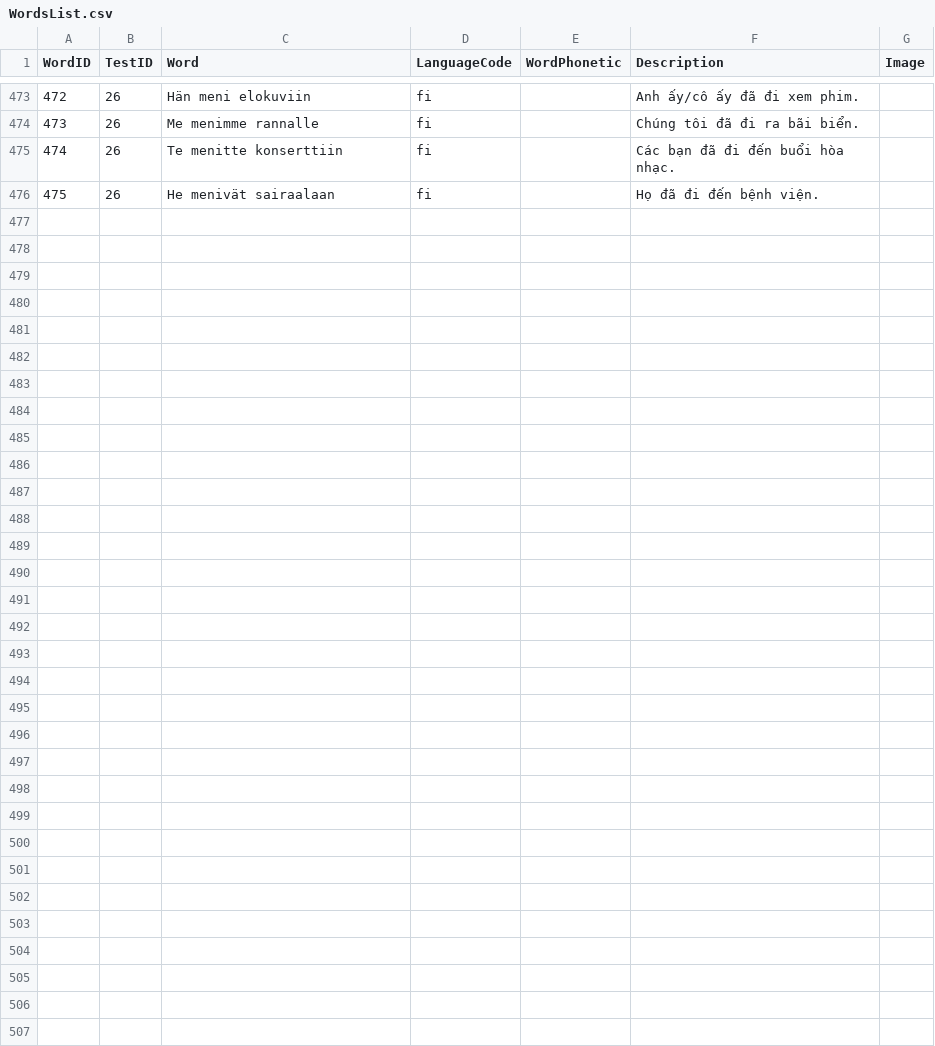
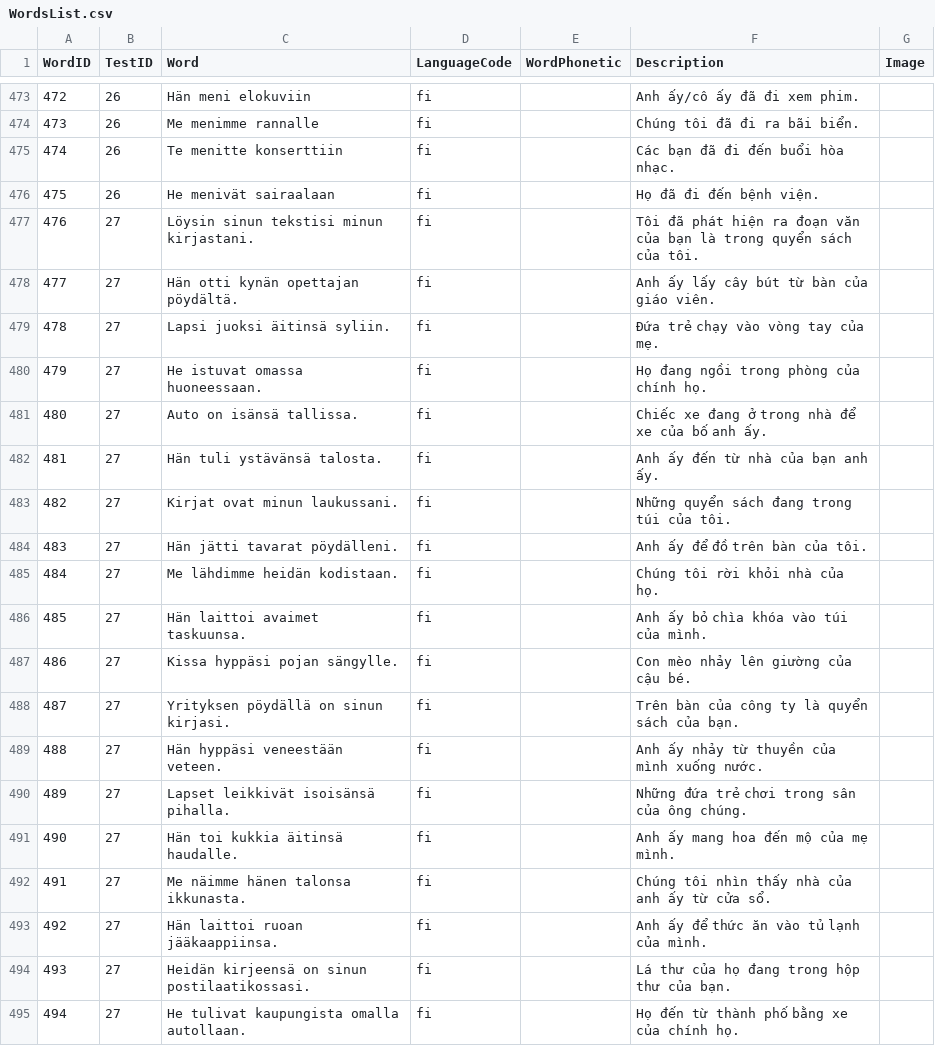
Before and after one commit to chuonghdh/Finnish4Kids, a CSV file: Data/WordsList.csv, drawn as a sheet; only a part is shown, gaps mark what is left out; the diff covers the shown part only.

```diff
--- a/Data/WordsList.csv
+++ b/Data/WordsList.csv
@@ -476 +476,20 @@
 475,26,He menivät sairaalaan,fi,,Họ đã đi đến bệnh viện.,
+476,27,Löysin sinun tekstisi minun kirjastani.,fi,,Tôi đã phát hiện ra đoạn văn của bạn là trong quyển sách của tôi.,
+477,27,Hän otti kynän opettajan pöydältä.,fi,,Anh ấy lấy cây bút từ bàn của giáo viên.,
+478,27,Lapsi juoksi äitinsä syliin.,fi,,Đứa trẻ chạy vào vòng tay của mẹ.,
+479,27,He istuvat omassa huoneessaan.,fi,,Họ đang ngồi trong phòng của chính họ.,
+480,27,Auto on isänsä tallissa.,fi,,Chiếc xe đang ở trong nhà để xe của bố anh ấy.,
+481,27,Hän tuli ystävänsä talosta.,fi,,Anh ấy đến từ nhà của bạn anh ấy.,
+482,27,Kirjat ovat minun laukussani.,fi,,Những quyển sách đang trong túi của tôi.,
+483,27,Hän jätti tavarat pöydälleni.,fi,,Anh ấy để đồ trên bàn của tôi.,
+484,27,Me lähdimme heidän kodistaan.,fi,,Chúng tôi rời khỏi nhà của họ.,
+485,27,Hän laittoi avaimet taskuunsa.,fi,,Anh ấy bỏ chìa khóa vào túi của mình.,
+486,27,Kissa hyppäsi pojan sängylle.,fi,,Con mèo nhảy lên giường của cậu bé.,
+487,27,Yrityksen pöydällä on sinun kirjasi.,fi,,Trên bàn của công ty là quyển sách của bạn.,
+488,27,Hän hyppäsi veneestään veteen.,fi,,Anh ấy nhảy từ thuyền của mình xuống nước.,
+489,27,Lapset leikkivät isoisänsä pihalla.,fi,,Những đứa trẻ chơi trong sân của ông chúng.,
+490,27,Hän toi kukkia äitinsä haudalle.,fi,,Anh ấy mang hoa đến mộ của mẹ mình.,
+491,27,Me näimme hänen talonsa ikkunasta.,fi,,Chúng tôi nhìn thấy nhà của anh ấy từ cửa sổ.,
+492,27,Hän laittoi ruoan jääkaappiinsa.,fi,,Anh ấy để thức ăn vào tủ lạnh của mình.,
+493,27,Heidän kirjeensä on sinun postilaatikossasi.,fi,,Lá thư của họ đang trong hộp thư của bạn.,
+494,27,He tulivat kaupungista omalla autollaan.,fi,,Họ đến từ thành phố bằng xe của chính họ.,
```
Also changed, not shown: 11 added rows elsewhere in this file, Data/TestsList.csv.
